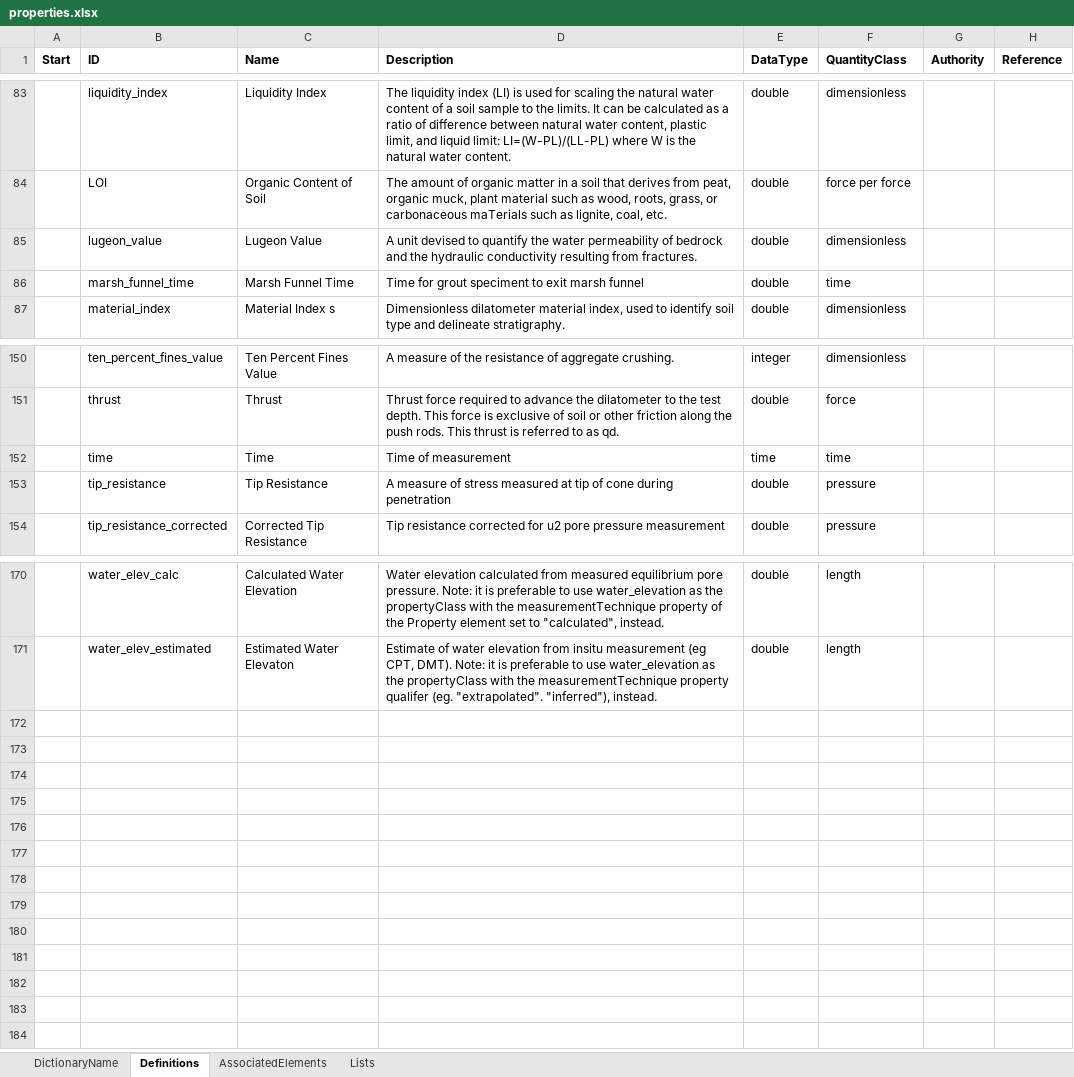
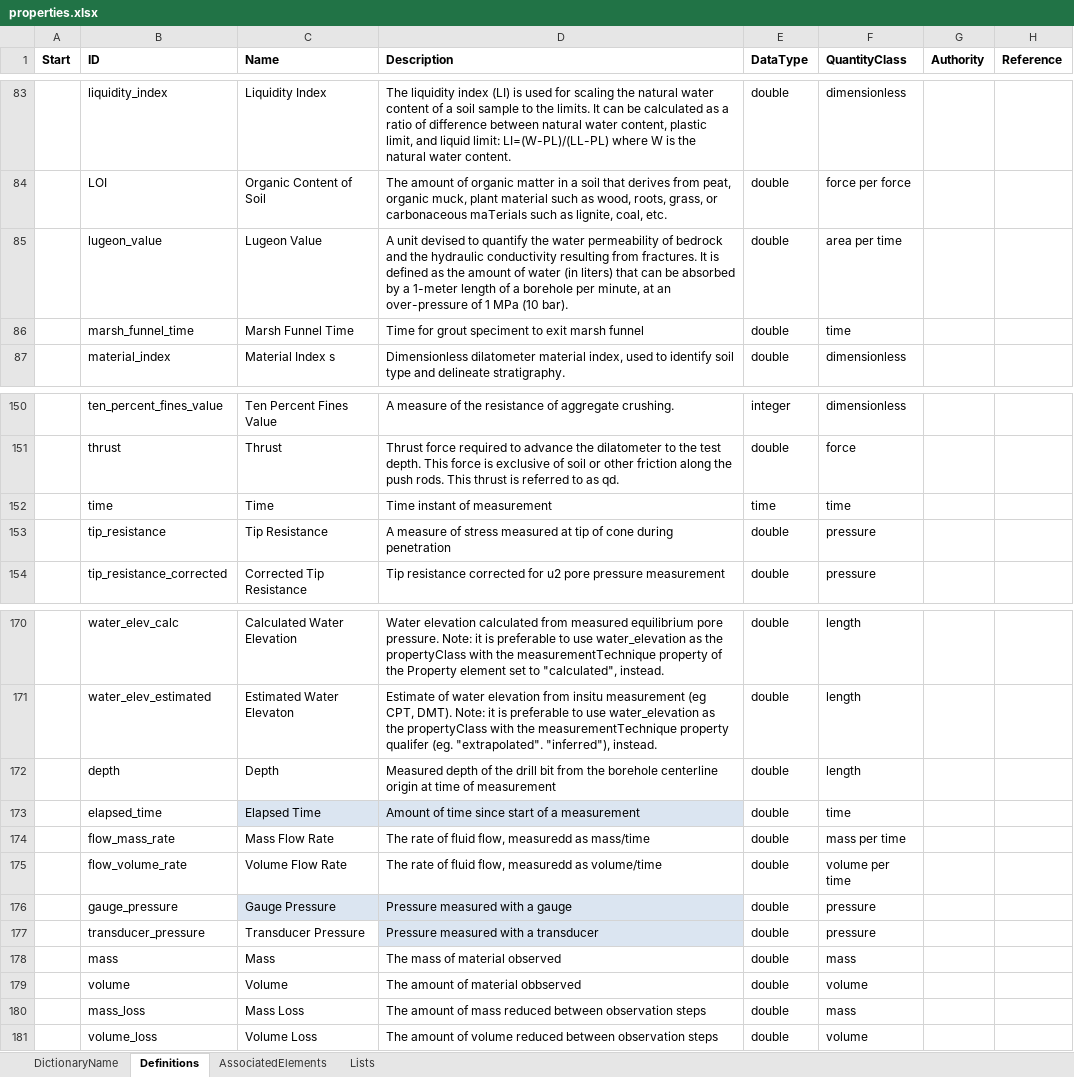
Before and after one commit to DIGGSml/def, an Excel workbook: Codelist Excel Files and Conversion Templates to XML/properties.xlsx, sheet Definitions, drawn as a sheet; only a part is shown, gaps mark what is left out; values as stored, in another font and other column widths than the file's, no borders; table styles not drawn; the diff names each change by its address in the sheet, - before the commit and + after, or states it on an @@ line.

```diff
--- a/Codelist Excel Files and Conversion Templates to XML/properties.xlsx (sheet Definitions)
+++ b/Codelist Excel Files and Conversion Templates to XML/properties.xlsx (sheet Definitions)
-D85 (Description): …from fractures.
+D85 (Description): …from fractures. It is defined as the amount of water (in liters) that can be absorbed by a 1-meter length of a borehole per minute, at an over-pressure of 1 MPa (10 bar).
-F85 (QuantityClass): dimensionless
+F85 (QuantityClass): area per time
-D152 (Description): Time of measurement
+D152 (Description): Time instant of measurement
+row 172:  | depth | Depth | Measured depth of the drill bit from the borehole centerline origin at time of measurement | double | length
+row 173:  | elapsed_time | Elapsed Time | Amount of time since start of a measurement | double | time
+row 174:  | flow_mass_rate | Mass Flow Rate | The rate of fluid flow, measuredd as mass/time | double | mass per time
+row 175:  | flow_volume_rate | Volume Flow Rate | The rate of fluid flow, measuredd as volume/time | double | volume per time
+row 176:  | gauge_pressure | Gauge Pressure | Pressure measured with a gauge | double | pressure
+row 177:  | transducer_pressure | Transducer Pressure | Pressure measured with a transducer | double | pressure
+row 178:  | mass | Mass | The mass of material observed | double | mass
+row 179:  | volume | Volume | The amount of material obbserved | double | volume
+row 180:  | mass_loss | Mass Loss | The amount of mass reduced between observation steps | double | mass
+row 181:  | volume_loss | Volume Loss | The amount of volume reduced between observation steps | double | volume
```
Also changed, not shown: sheet AssociatedElements, formulas that keep their value, 3 other files.
